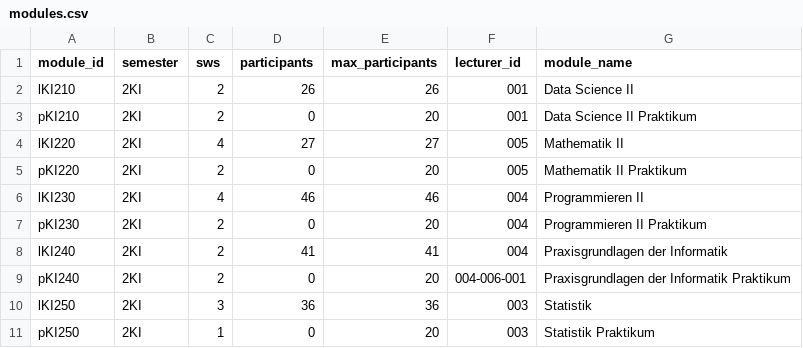
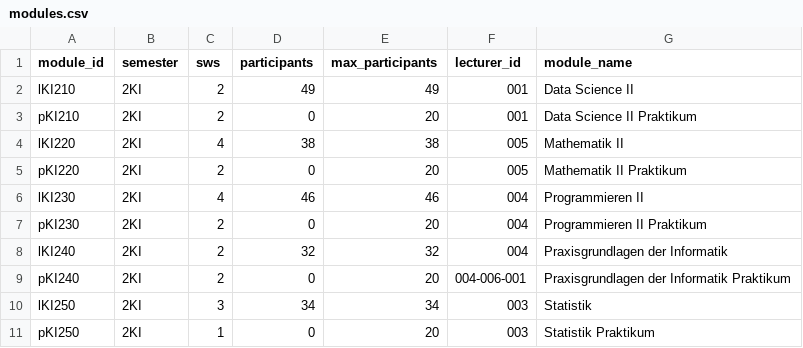
Before and after one commit to Hohnik/scheduler, a CSV file: db/modules.csv, drawn as a sheet.

```diff
--- a/db/modules.csv
+++ b/db/modules.csv
@@ -1,5 +1,5 @@
 module_id,semester,sws,participants,max_participants,lecturer_id,module_name
-lKI210,2KI,2,26,26,001,Data Science II
+lKI210,2KI,2,49,49,001,Data Science II
 pKI210,2KI,2,0,20,001,Data Science II Praktikum
-lKI220,2KI,4,27,27,005,Mathematik II
+lKI220,2KI,4,38,38,005,Mathematik II
 pKI220,2KI,2,0,20,005,Mathematik II Praktikum
@@ -7,5 +7,5 @@ lKI230,2KI,4,46,46,004,Programmieren II
 pKI230,2KI,2,0,20,004,Programmieren II Praktikum
-lKI240,2KI,2,41,41,004,Praxisgrundlagen der Informatik
+lKI240,2KI,2,32,32,004,Praxisgrundlagen der Informatik
 pKI240,2KI,2,0,20,004-006-001,Praxisgrundlagen der Informatik Praktikum
-lKI250,2KI,3,36,36,003,Statistik
+lKI250,2KI,3,34,34,003,Statistik
 pKI250,2KI,1,0,20,003,Statistik Praktikum
```
Also changed, not shown: 2 other files.
